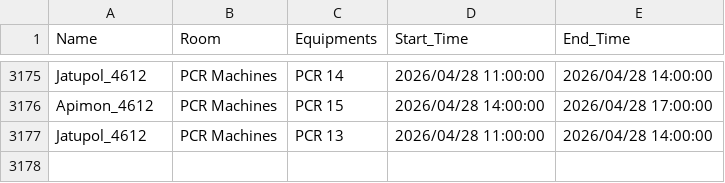
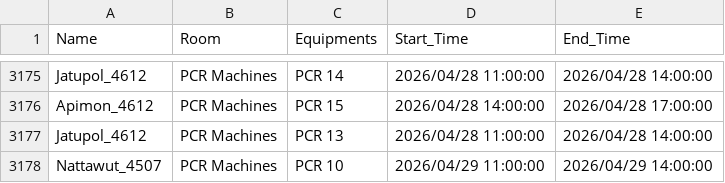
Before and after one commit to GeneticsKU/Lab-Equipments_Reservation, a CSV file: pcr_data.csv, drawn as a sheet; only a part is shown, gaps mark what is left out; the diff names each change by its address in the sheet, - before the commit and + after, or states it on an @@ line.

Commit message:
Update pcr_data.csv

```diff
--- a/pcr_data.csv
+++ b/pcr_data.csv
+row 3178: Nattawut_4507 | PCR Machines | PCR 10 | 2026/04/29 11:00:00 | 2026/04/29 14:00:00
```
